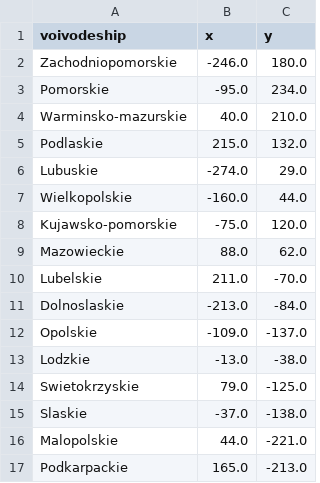
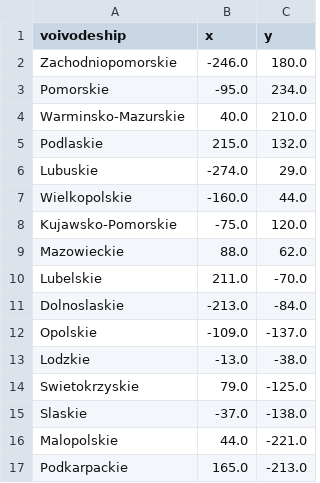
Before and after one commit to TheBarr/polish-voivodeships-game-pandas, a CSV file: voivodeships.csv, drawn as a sheet.

```diff
--- a/voivodeships.csv
+++ b/voivodeships.csv
@@ -3,3 +3,3 @@ Zachodniopomorskie,-246.0,180.0
 Pomorskie,-95.0,234.0
-Warminsko-mazurskie,40.0,210.0
+Warminsko-Mazurskie,40.0,210.0
 Podlaskie,215.0,132.0
@@ -7,3 +7,3 @@ Lubuskie,-274.0,29.0
 Wielkopolskie,-160.0,44.0
-Kujawsko-pomorskie,-75.0,120.0
+Kujawsko-Pomorskie,-75.0,120.0
 Mazowieckie,88.0,62.0
```
Also changed, not shown: 1 other file.
